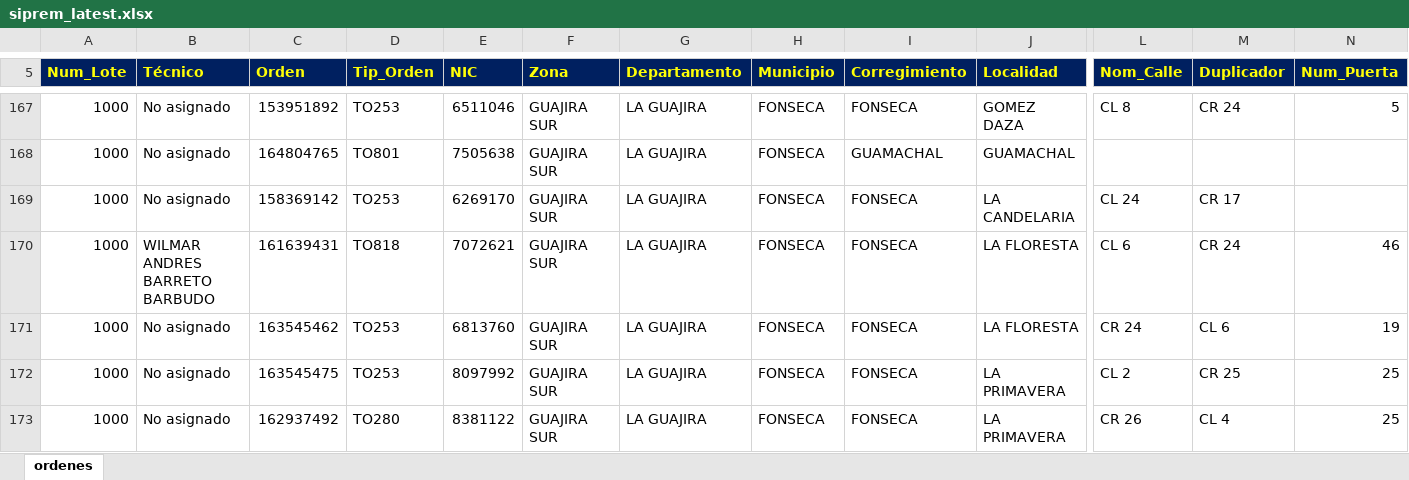
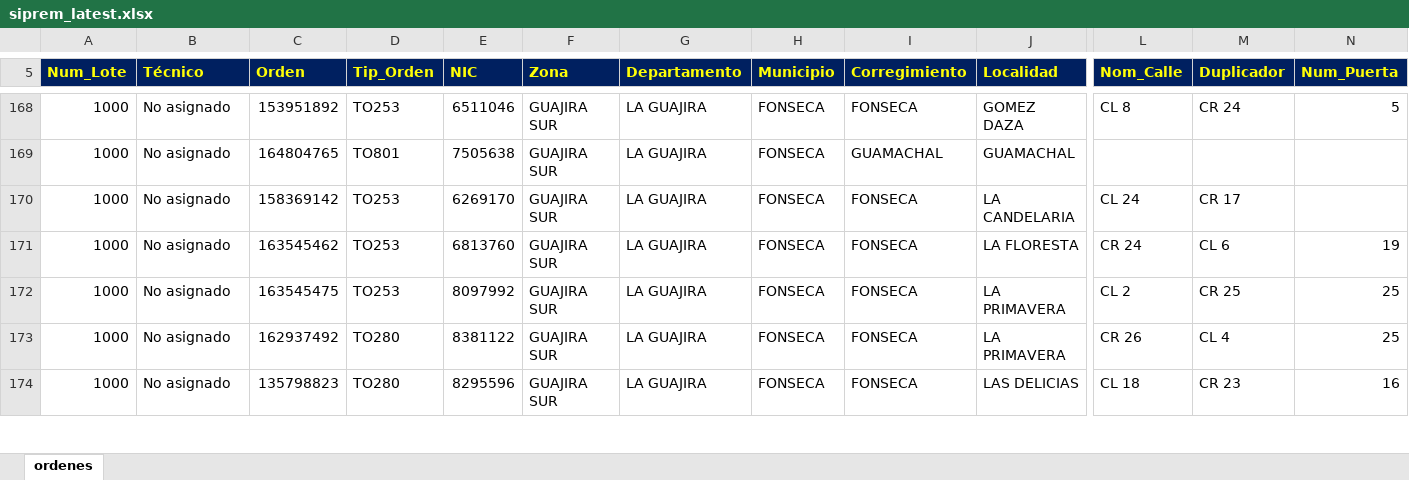
Before and after one commit to vikano27-debug/Dashboard_ING_VOA_Guajira, an Excel workbook: siprem_latest.xlsx, sheet ordenes, drawn as a sheet; only a part is shown, gaps mark what is left out; the shorter side is filled out with more unchanged rows; values as stored, in another font and other column widths than the file's, no borders; removed rows and columns are numbered as before the commit, all else as after; rows hold the shown columns only; the diff covers the shown part only; the diff names each change by its address in the sheet, - before the commit and + after, or states it on an @@ line.

Commit message:
Actualizacion automatica SIPREM y Casuistica GUAJIRA

```diff
--- a/siprem_latest.xlsx (sheet ordenes)
+++ b/siprem_latest.xlsx (sheet ordenes)
-row 170: 1000 | WILMAR ANDRES BARRETO BARBUDO | 161639431 | TO818 | 7072621 | GUAJIRA SUR | LA GUAJIRA | FONSECA | FONSECA | LA FLORESTA | CL 6 | CR 24 | 46
```
Also changed, not shown: 14 added rows, 9 removed rows and 6 edited cells elsewhere in this sheet.
